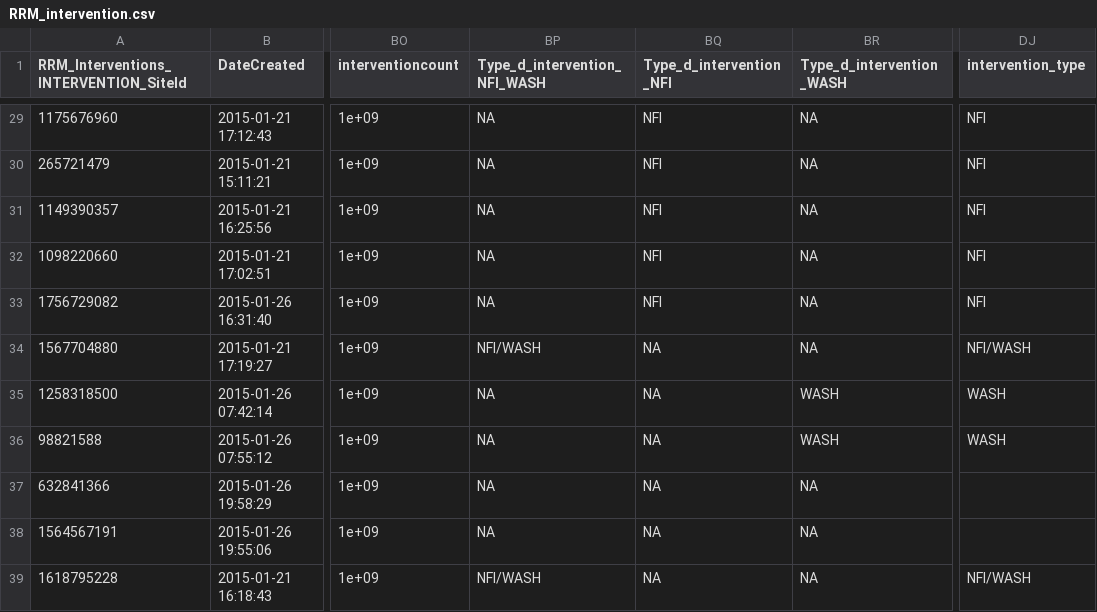
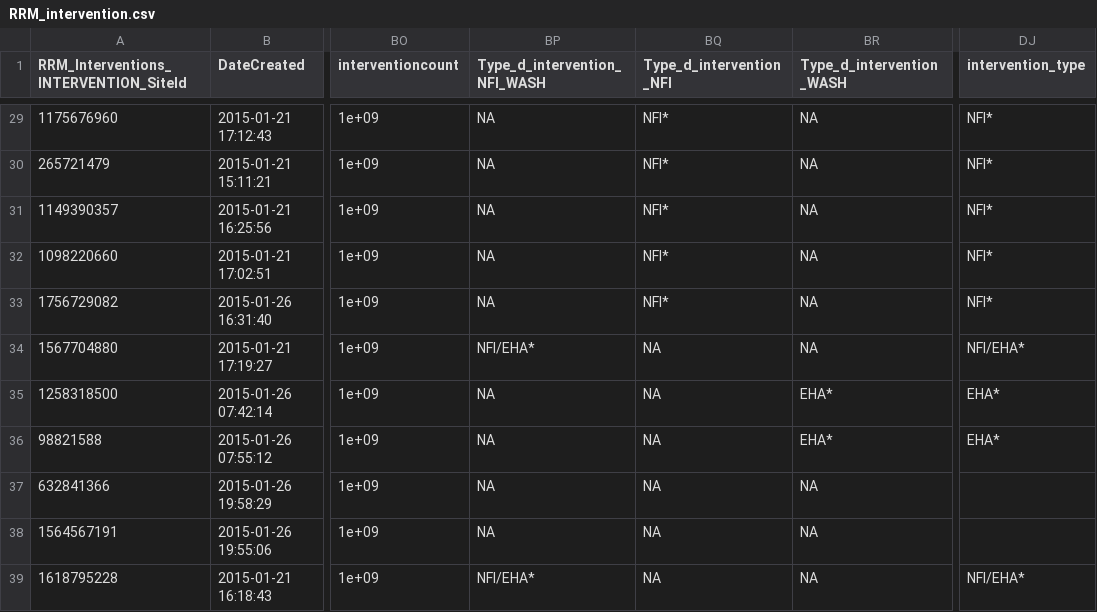
Before and after one commit to reachjor/reachjo, a CSV file: RCA_RRM/data/RRM_intervention.csv, drawn as a sheet; only a part is shown, gaps mark what is left out; the diff covers the shown part only; the diff names each change by its address in the sheet, - before the commit and + after, or states it on an @@ line.

```diff
--- a/RCA_RRM/data/RRM_intervention.csv
+++ b/RCA_RRM/data/RRM_intervention.csv
-BQ29:BQ33 (Type_d_intervention_NFI): NFI
+BQ29:BQ33 (Type_d_intervention_NFI): NFI*
-DJ29:DJ33 (intervention_type): NFI
+DJ29:DJ33 (intervention_type): NFI*
-BP34 (Type_d_intervention_NFI_WASH): NFI/WASH
+BP34 (Type_d_intervention_NFI_WASH): NFI/EHA*
-DJ34 (intervention_type): NFI/WASH
+DJ34 (intervention_type): NFI/EHA*
-BR35:BR36 (Type_d_intervention_WASH): WASH
+BR35:BR36 (Type_d_intervention_WASH): EHA*
-DJ35:DJ36 (intervention_type): WASH
+DJ35:DJ36 (intervention_type): EHA*
-BP39 (Type_d_intervention_NFI_WASH): NFI/WASH
+BP39 (Type_d_intervention_NFI_WASH): NFI/EHA*
-DJ39 (intervention_type): NFI/WASH
+DJ39 (intervention_type): NFI/EHA*
```
Also changed, not shown: 54 edited cells elsewhere in this file, 4 other files.
